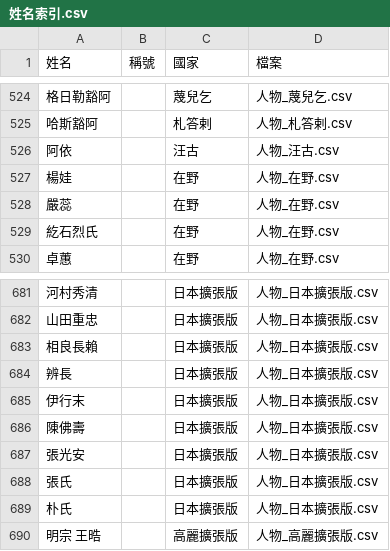
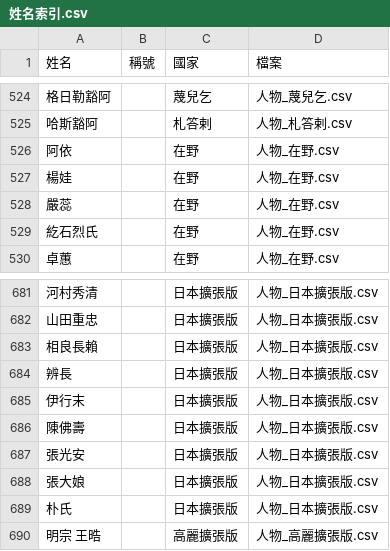
Before and after one commit to maybe-su/xcj4-public, a CSV file: people/姓名索引.csv, drawn as a sheet; only a part is shown, gaps mark what is left out.

```diff
--- a/people/姓名索引.csv
+++ b/people/姓名索引.csv
@@ -525,3 +525,3 @@
 哈斯豁阿,,札答剌,人物_札答剌.csv
-阿依,,汪古,人物_汪古.csv
+阿依,,在野,人物_在野.csv
 楊娃,,在野,人物_在野.csv
@@ -687,3 +687,3 @@
 張光安,,日本擴張版,人物_日本擴張版.csv
-張氏,,日本擴張版,人物_日本擴張版.csv
+張大娘,,日本擴張版,人物_日本擴張版.csv
 朴氏,,日本擴張版,人物_日本擴張版.csv
```
Also changed, not shown: people/人物_在野.csv, people/人物_日本擴張版.csv, 1 other file.
